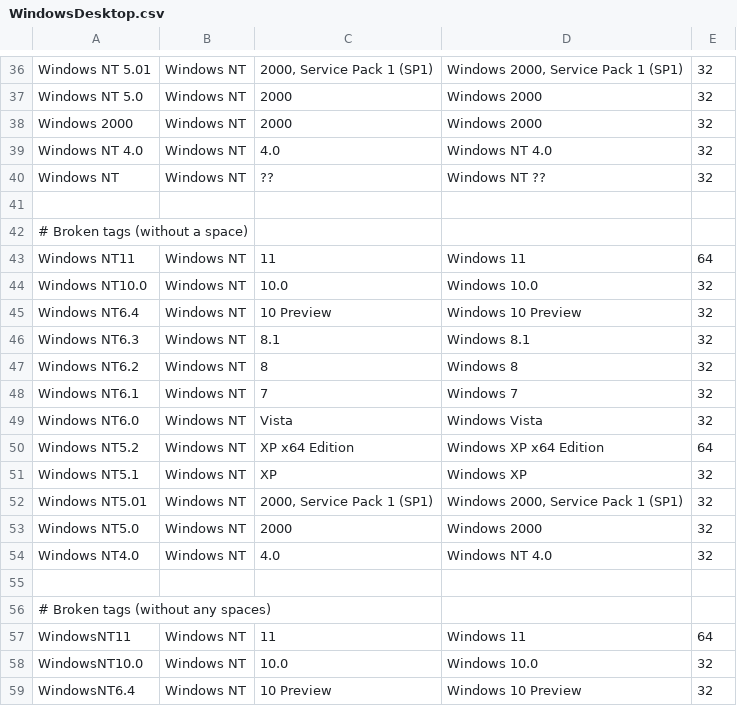
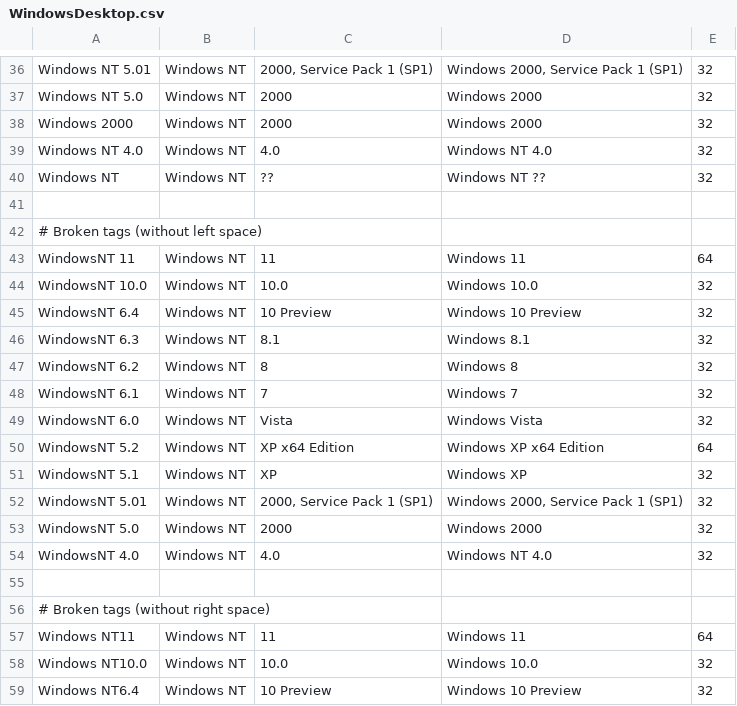
Before and after one commit to nielsbasjes/yauaa, a CSV file: analyzer/src/main/code-gen/UserAgents/WindowsDesktopNames/WindowsDesktop.csv, drawn as a sheet; only a part is shown, gaps mark what is left out; the shorter side is filled out with more unchanged rows.

```diff
--- a/analyzer/src/main/code-gen/UserAgents/WindowsDesktopNames/WindowsDesktop.csv
+++ b/analyzer/src/main/code-gen/UserAgents/WindowsDesktopNames/WindowsDesktop.csv
@@ -41,3 +41,17 @@ Windows NT          | Windows NT    | ??                            | Windows NT
 
-# Broken tags (without a space)
+# Broken tags (without left space)
+WindowsNT 11        | Windows NT    | 11                            | Windows 11                            | 64
+WindowsNT 10.0      | Windows NT    | 10.0                          | Windows 10.0                          | 32
+WindowsNT 6.4       | Windows NT    | 10 Preview                    | Windows 10 Preview                    | 32
+WindowsNT 6.3       | Windows NT    | 8.1                           | Windows 8.1                           | 32
+WindowsNT 6.2       | Windows NT    | 8                             | Windows 8                             | 32
+WindowsNT 6.1       | Windows NT    | 7                             | Windows 7                             | 32
+WindowsNT 6.0       | Windows NT    | Vista                         | Windows Vista                         | 32
+WindowsNT 5.2       | Windows NT    | XP x64 Edition                | Windows XP x64 Edition                | 64
+WindowsNT 5.1       | Windows NT    | XP                            | Windows XP                            | 32
+WindowsNT 5.01      | Windows NT    | 2000, Service Pack 1 (SP1)    | Windows 2000, Service Pack 1 (SP1)    | 32
+WindowsNT 5.0       | Windows NT    | 2000                          | Windows 2000                          | 32
+WindowsNT 4.0       | Windows NT    | 4.0                           | Windows NT 4.0                        | 32
+
+# Broken tags (without right space)
 Windows NT11        | Windows NT    | 11                            | Windows 11                            | 64
```
Also changed, not shown: analyzer/src/main/code-gen/UserAgents/CPUTypes/CPUTypes.csv, analyzer/src/main/code-gen/UserAgents/OSDeviceNames/OperatingSystemDeviceNames.csv, 27 other files.
